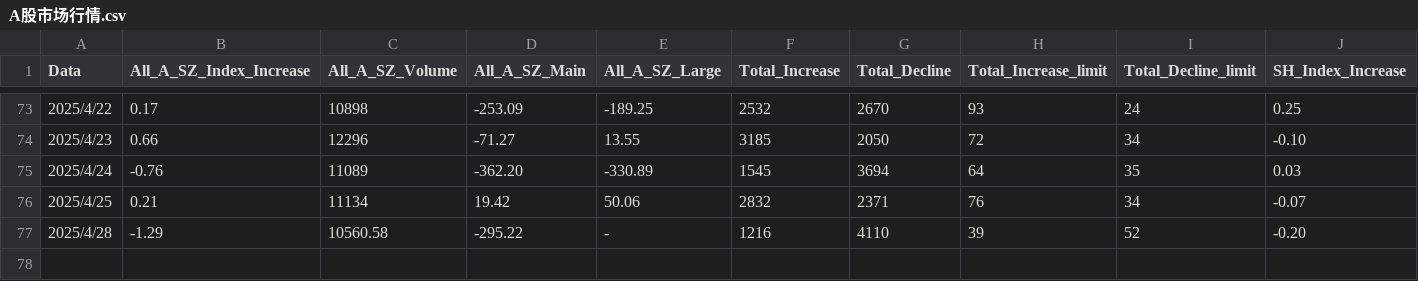
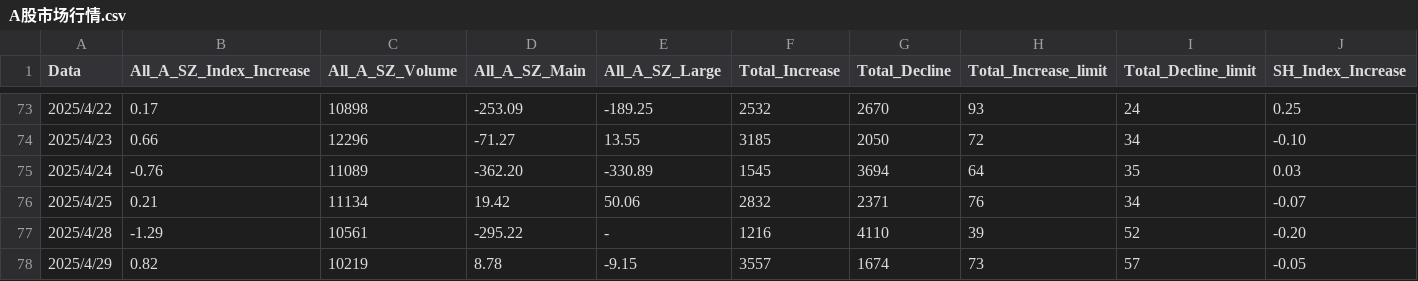
Before and after one commit to guijiyang/markdownDoc, a CSV file: investment/A股市场行情.csv, drawn as a sheet; only a part is shown, gaps mark what is left out; rows hold the shown columns only; the diff names each change by its address in the sheet, - before the commit and + after, or states it on an @@ line.

```diff
--- a/investment/A股市场行情.csv
+++ b/investment/A股市场行情.csv
-C77 (All_A_SZ_Volume): 10560.58
+C77 (All_A_SZ_Volume): 10561
+row 78: 2025/4/29 | 0.82 | 10219 | 8.78 | -9.15 | 3557 | 1674 | 73 | 57 | -0.05
```
Also changed, not shown: investment/分时红盘策略上板率.csv, investment/高开封板-炸板率.csv, 3 other files.
